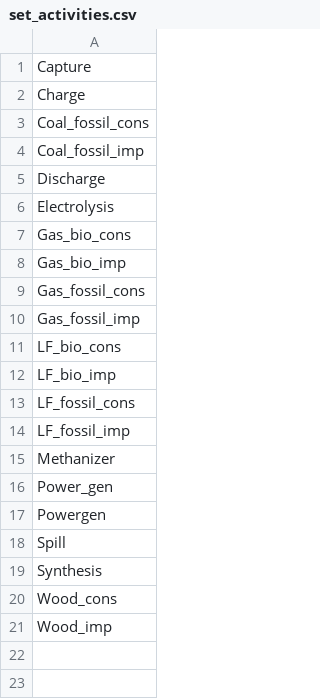
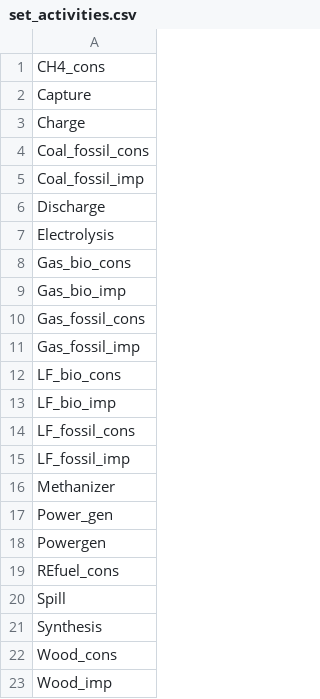
Before and after one commit to rafaella-git/REMix-NZ, a CSV file: remix_nz/project/GP-NT-ELEC-BIO-H2/nz_case_GP_MVP/data/set_activities.csv, drawn as a sheet.

```diff
--- a/remix_nz/project/GP-NT-ELEC-BIO-H2/nz_case_GP_MVP/data/set_activities.csv
+++ b/remix_nz/project/GP-NT-ELEC-BIO-H2/nz_case_GP_MVP/data/set_activities.csv
@@ -1 +1,2 @@
+CH4_cons
 Capture
@@ -17,2 +18,3 @@ Power_gen
 Powergen
+REfuel_cons
 Spill
```
Also changed, not shown: remix_nz/project/GP-NT-ELEC-BIO-H2/nz_case_GP_MVP/data/set_commodities.csv, remix_nz/project/GP-NT-ELEC-BIO-H2/nz_case_GP_MVP/data/set_converter_techs.csv, 18 other files.
